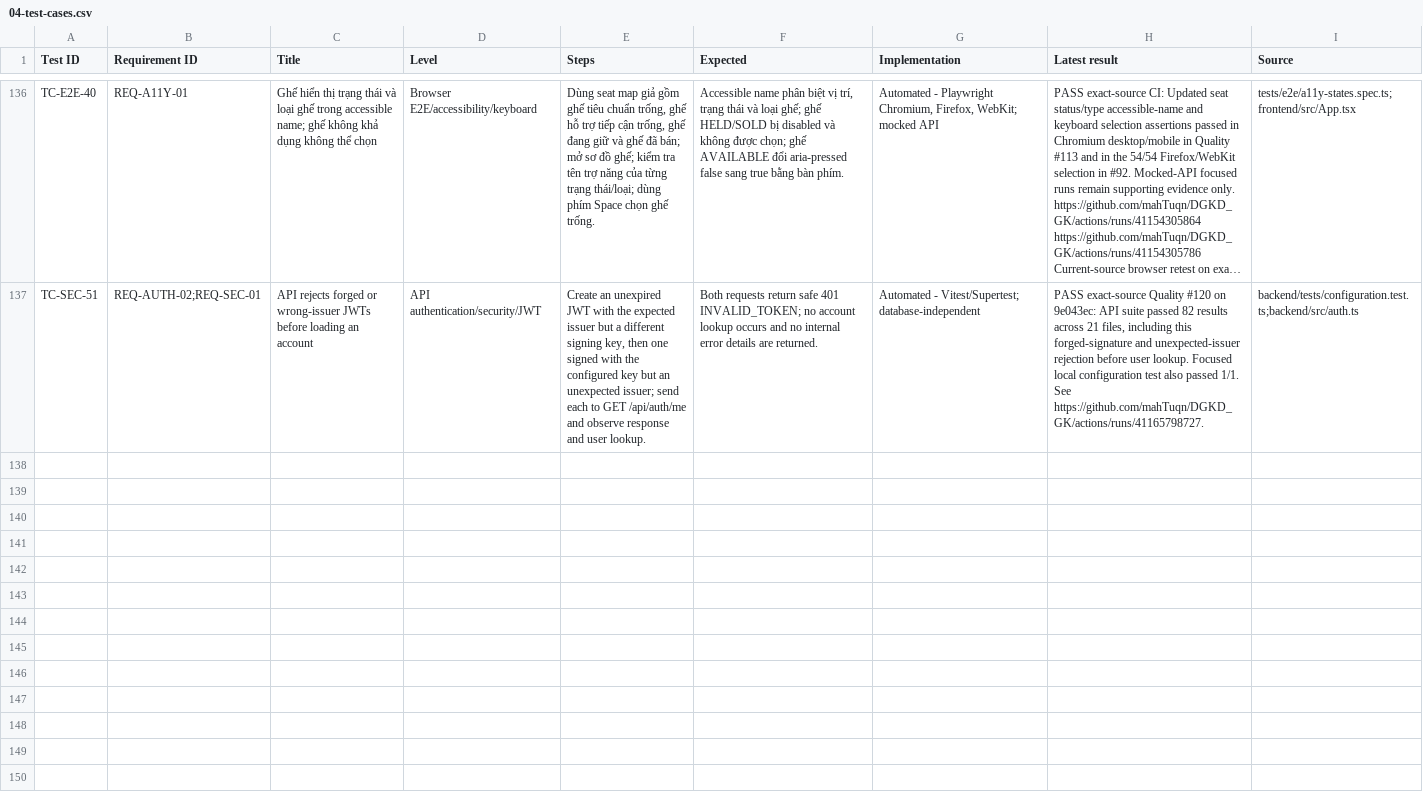
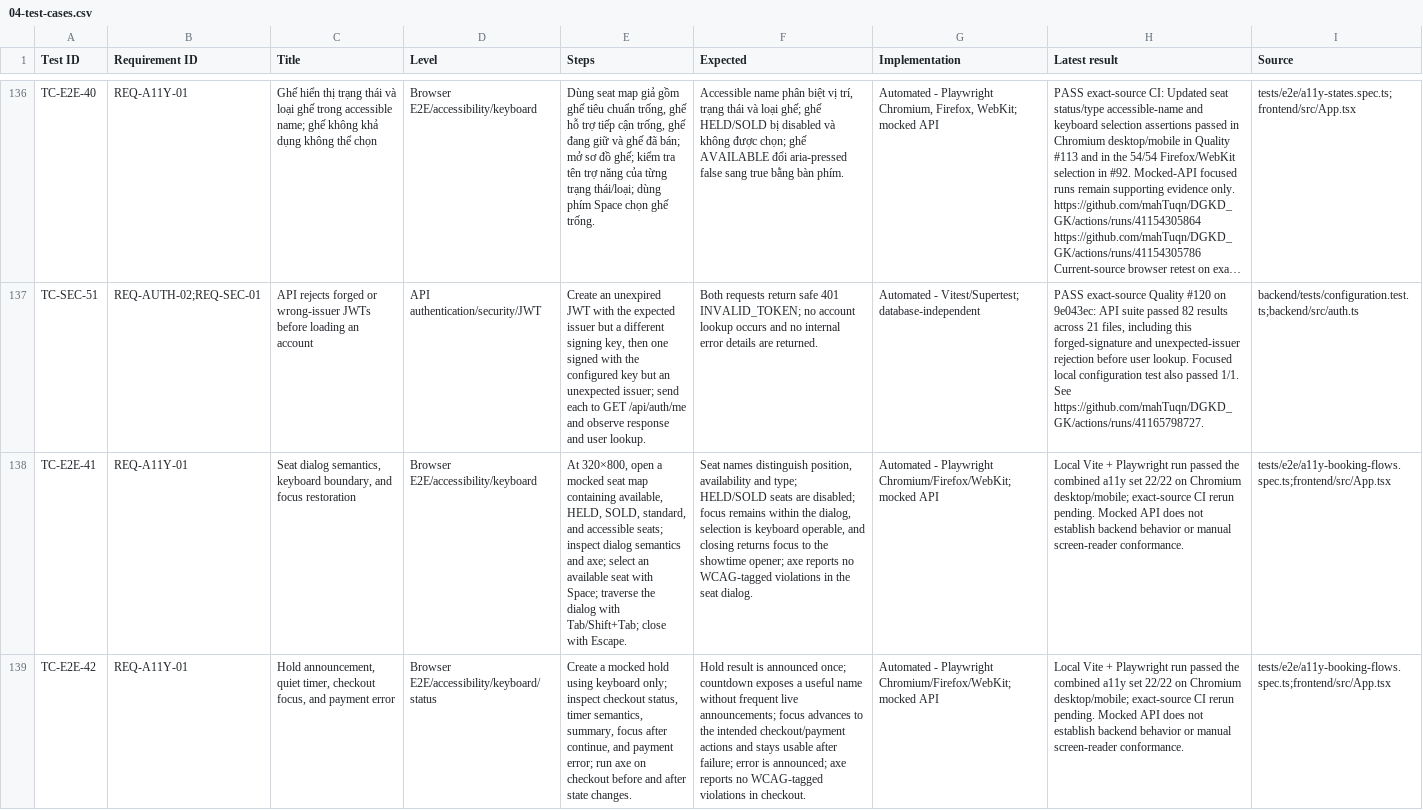
Before and after one commit to mahTuqn/DGKD_GK, a CSV file: docs/04-test-cases.csv, drawn as a sheet; only a part is shown, gaps mark what is left out; long unchanged cells end in …; the diff covers the shown part only; the diff names each change by its address in the sheet, - before the commit and + after, or states it on an @@ line.

Commit message:
test(qa): add booking accessibility and check-in race coverage

```diff
--- a/docs/04-test-cases.csv
+++ b/docs/04-test-cases.csv
+row 138: TC-E2E-41 | REQ-A11Y-01 | Seat dialog semantics, keyboard boundary, and focus restoration | Browser E2E/accessibility/keyboard | At 320×800, open a mocked seat map containing available, HELD, SOLD, standard, and accessible seats; inspect dialog semantics and axe; select an available seat with Space; traverse the dialog with Tab/Shift+Tab; close with Escape. | Seat names distinguish position, availability and type; HELD/SOLD seats are disabled; focus remains within the dialog, selection is keyboard operable, and closing returns focus to the showtime opener; axe reports no WCAG-tagged violations in the seat dialog. | Automated - Playwright Chromium/Firefox/WebKit; mocked API | Local Vite + Playwright run passed the combined a11y set 22/22 on Chromium desktop/mobile; exact-source CI rerun pending. Mocked API does not establish backend behavior or manual screen-reader conformance. | tests/e2e/a11y-booking-flows.spec.ts;frontend/src/App.tsx
+row 139: TC-E2E-42 | REQ-A11Y-01 | Hold announcement, quiet timer, checkout focus, and payment error | Browser E2E/accessibility/keyboard/status | Create a mocked hold using keyboard only; inspect checkout status, timer semantics, summary, focus after continue, and payment error; run axe on checkout before and after state changes. | Hold result is announced once; countdown exposes a useful name without frequent live announcements; focus advances to the intended checkout/payment actions and stays usable after failure; error is announced; axe reports no WCAG-tagged violations in checkout. | Automated - Playwright Chromium/Firefox/WebKit; mocked API | Local Vite + Playwright run passed the combined a11y set 22/22 on Chromium desktop/mobile; exact-source CI rerun pending. Mocked API does not establish backend behavior or manual screen-reader conformance. | tests/e2e/a11y-booking-flows.spec.ts;frontend/src/App.tsx
```
Also changed, not shown: 1 added row elsewhere in this file, docs/03-rtm.csv, 9 other files.
